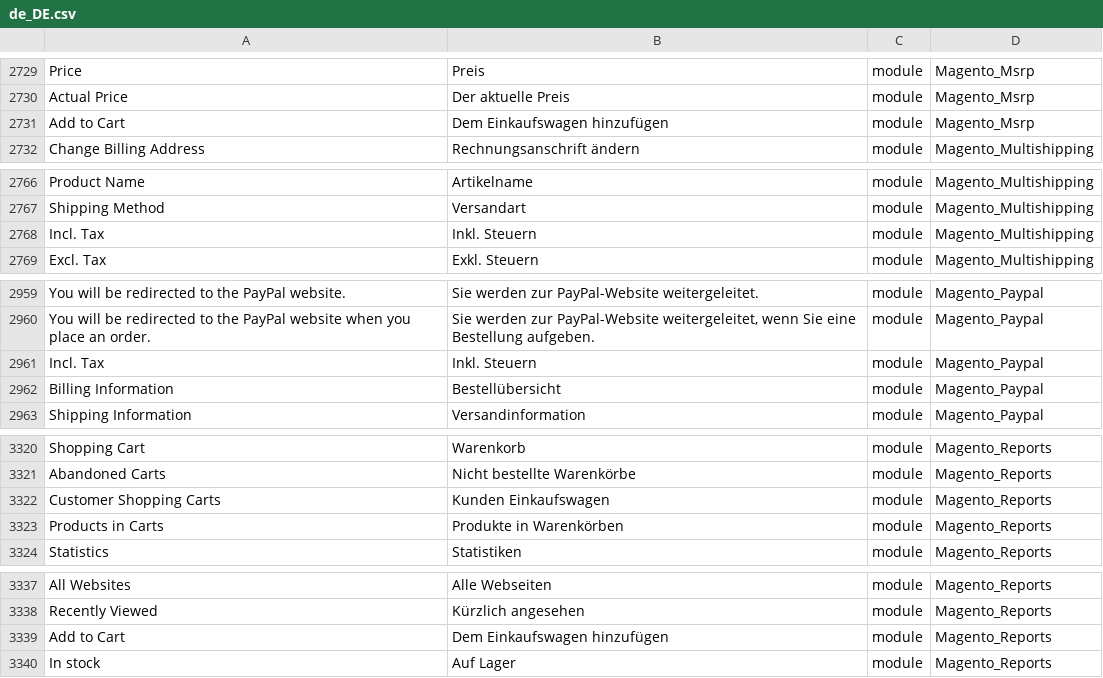
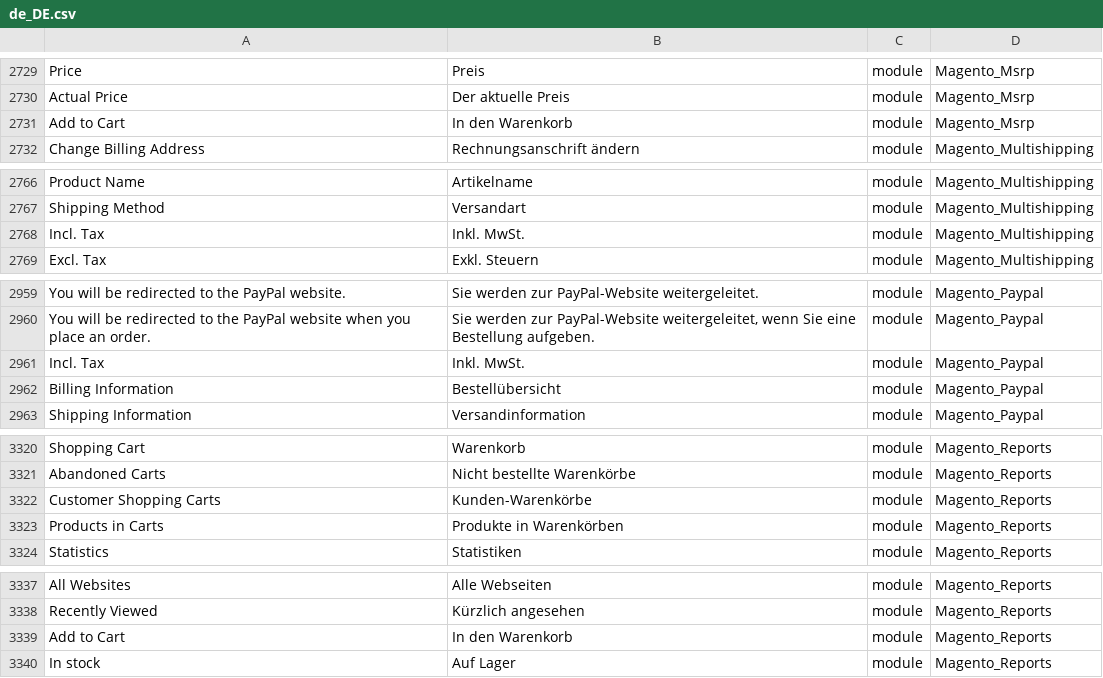
Before and after one commit to Magento2Translations/language_de_de, a CSV file: de_DE.csv, drawn as a sheet; only a part is shown, gaps mark what is left out; the diff covers the shown part only; the diff names each change by its address in the sheet, - before the commit and + after, or states it on an @@ line.

```diff
--- a/de_DE.csv
+++ b/de_DE.csv
-B2731: Dem Einkaufswagen hinzufügen
+B2731: In den Warenkorb
-B2768: Inkl. Steuern
+B2768: Inkl. MwSt.
-B2961: Inkl. Steuern
+B2961: Inkl. MwSt.
-B3322: Kunden Einkaufswagen
+B3322: Kunden-Warenkörbe
-B3339: Dem Einkaufswagen hinzufügen
+B3339: In den Warenkorb
```
Also changed, not shown: 9 added rows and 24 edited cells elsewhere in this file, 1 other file.
